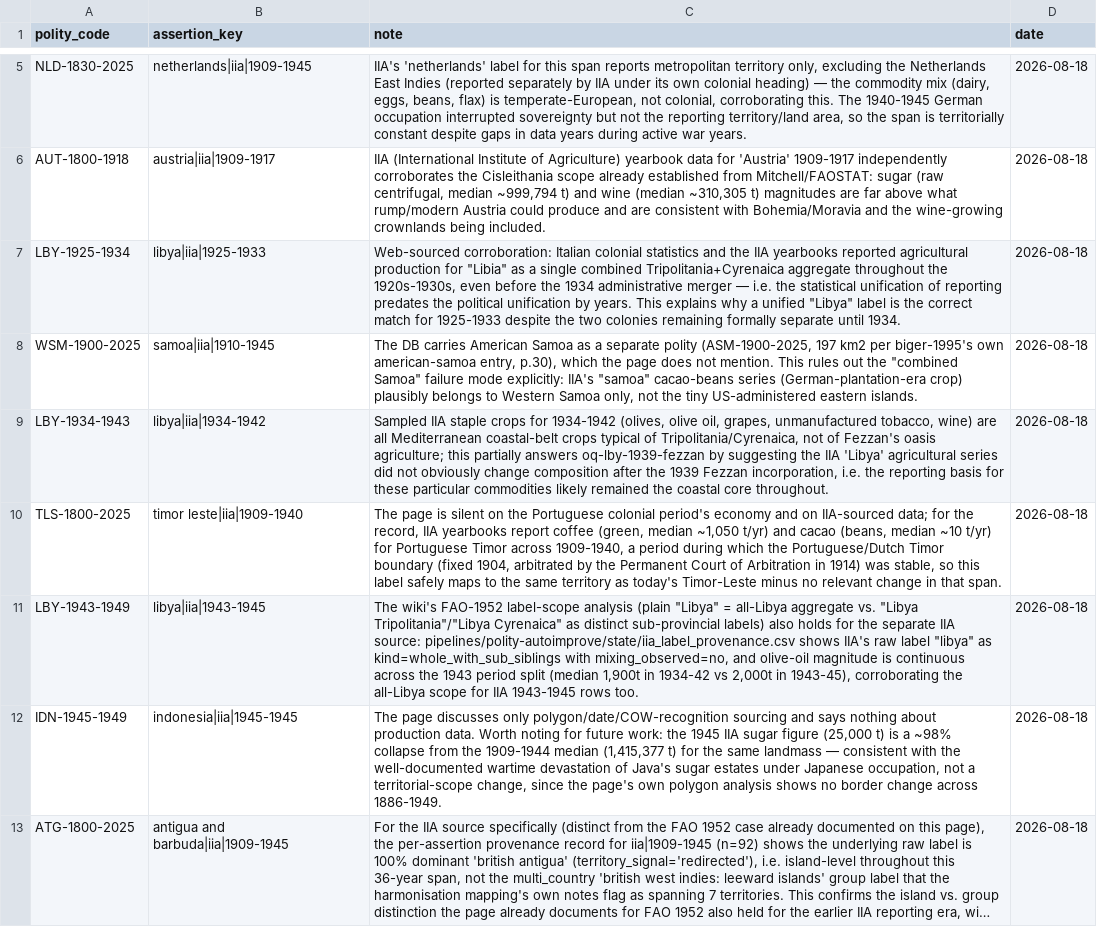
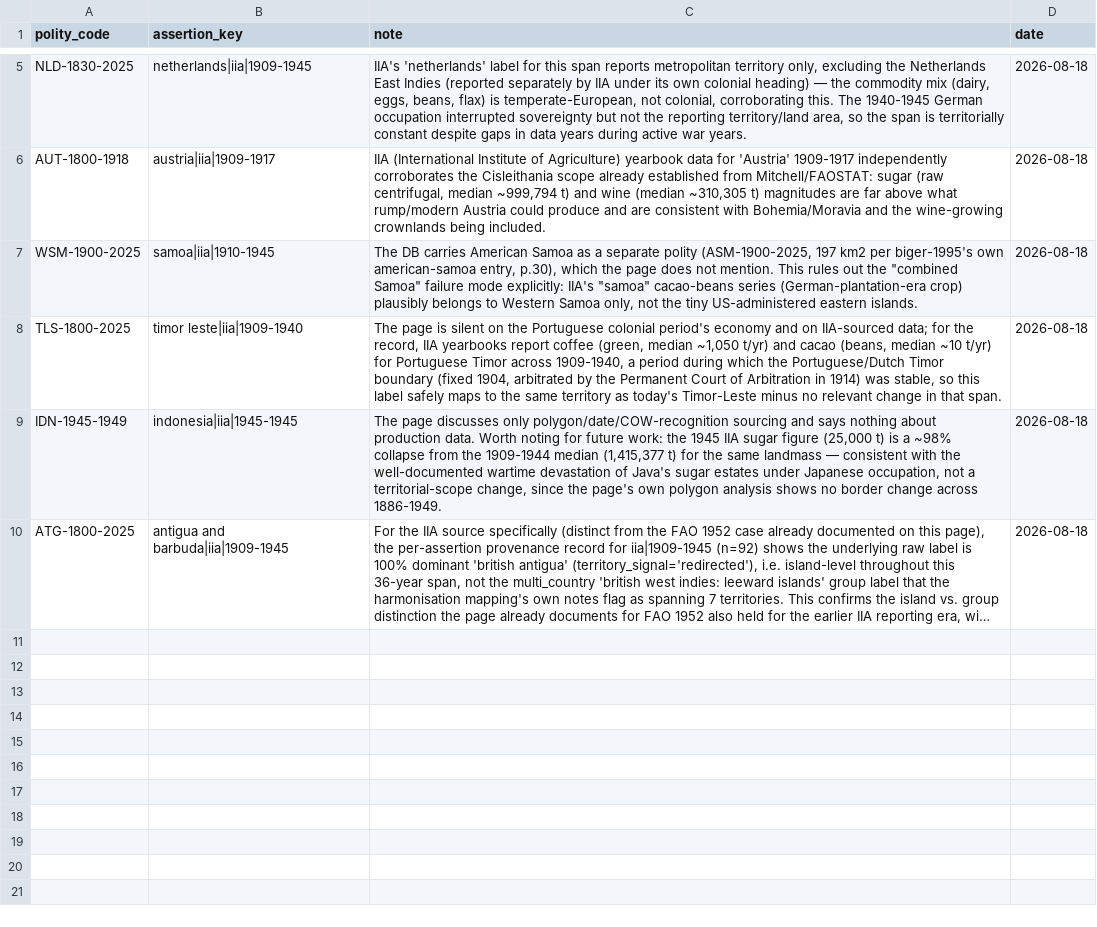
Before and after one commit to eduaguilera/whep-polities, a CSV file: pipelines/polity-autoimprove/state/wiki_notes_queue.csv, drawn as a sheet; only a part is shown, gaps mark what is left out; long unchanged cells end in …; the diff names each change by its address in the sheet, - before the commit and + after, or states it on an @@ line.

```diff
--- a/pipelines/polity-autoimprove/state/wiki_notes_queue.csv
+++ b/pipelines/polity-autoimprove/state/wiki_notes_queue.csv
-row 7: LBY-1925-1934 | libya|iia|1925-1933 | Web-sourced corroboration: Italian colonial statistics and the IIA yearbooks reported agricultural production for "Libia" as a single combined Tripolitania+Cyrenaica aggregate throughout the 1920s-1930s, even before the 1934 administrative merger — i.e. the statistical unification of reporting predates the political unification by years. This explains why a unified "Libya" label is the correct match for 1925-1933 despite the two colonies remaining formally separate until 1934. | 2026-08-18
-row 9: LBY-1934-1943 | libya|iia|1934-1942 | Sampled IIA staple crops for 1934-1942 (olives, olive oil, grapes, unmanufactured tobacco, wine) are all Mediterranean coastal-belt crops typical of Tripolitania/Cyrenaica, not of Fezzan's oasis agriculture; this partially answers oq-lby-1939-fezzan by suggesting the IIA 'Libya' agricultural series did not obviously change composition after the 1939 Fezzan incorporation, i.e. the reporting basis for these particular commodities likely remained the coastal core throughout. | 2026-08-18
-row 11: LBY-1943-1949 | libya|iia|1943-1945 | The wiki's FAO-1952 label-scope analysis (plain "Libya" = all-Libya aggregate vs. "Libya Tripolitania"/"Libya Cyrenaica" as distinct sub-provincial labels) also holds for the separate IIA source: pipelines/polity-autoimprove/state/iia_label_provenance.csv shows IIA's raw label "libya" as kind=whole_with_sub_siblings with mixing_observed=no, and olive-oil magnitude is continuous across the 1943 period split (median 1,900t in 1934-42 vs 2,000t in 1943-45), corroborating the all-Libya scope for IIA 1943-1945 rows too. | 2026-08-18
```
Also changed, not shown: pipelines/polity-autoimprove/state/wiki_findings_resolved.csv, 3 other files.
